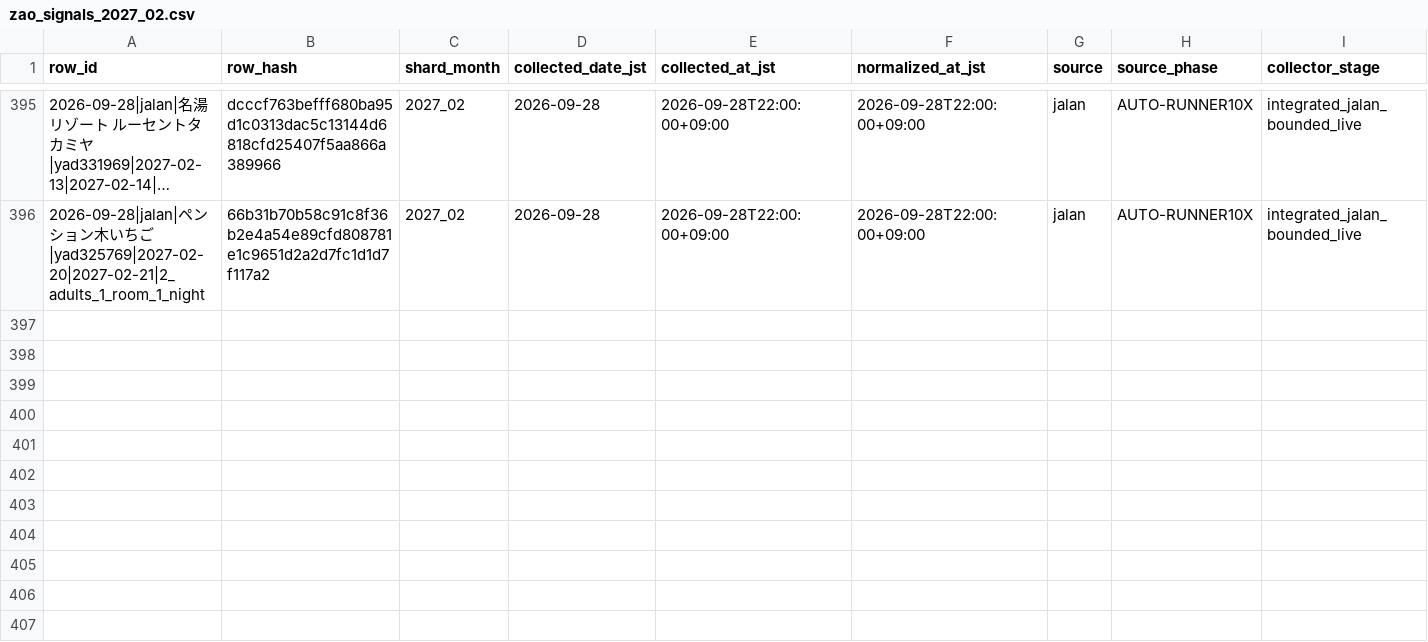
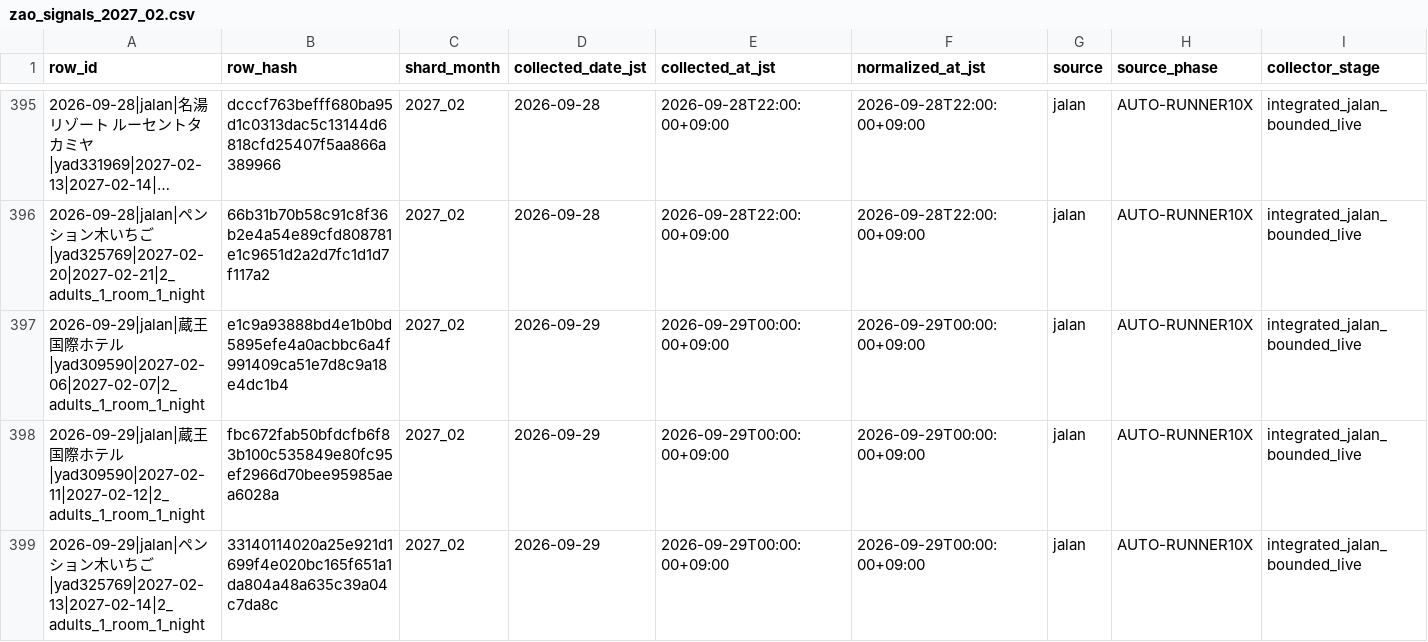
Before and after one commit to ginisato-hash/zao-market-intelligence, a CSV file: .data/history/zao_signals_2027_02.csv, drawn as a sheet; only a part is shown, gaps mark what is left out; long unchanged cells end in …; rows hold the shown columns only; the diff names each change by its address in the sheet, - before the commit and + after, or states it on an @@ line.

Commit message:
Auto-commit market data (2026-09-29T00:08:17+09:00)
Automated by ops:auto-commit-push after a scheduled collection run appended
new observations. Data-only: .data/history + apps/zmi-bi-web/data +
.data/market-observations.

```diff
--- a/.data/history/zao_signals_2027_02.csv
+++ b/.data/history/zao_signals_2027_02.csv
+row 397: 2026-09-29|jalan|蔵王国際ホテル|yad309590|2027-02-06|2027-02-07|2_adults_1_room_1_night | e1c9a93888bd4e1b0bd5895efe4a0acbbc6a4f991409ca51e7d8c9a18e4dc1b4 | 2027_02 | 2026-09-29 | 2026-09-29T00:00:00+09:00 | 2026-09-29T00:00:00+09:00 | jalan | AUTO-RUNNER10X | integrated_jalan_bounded_live
+row 398: 2026-09-29|jalan|蔵王国際ホテル|yad309590|2027-02-11|2027-02-12|2_adults_1_room_1_night | fbc672fab50bfdcfb6f83b100c535849e80fc95ef2966d70bee95985aea6028a | 2027_02 | 2026-09-29 | 2026-09-29T00:00:00+09:00 | 2026-09-29T00:00:00+09:00 | jalan | AUTO-RUNNER10X | integrated_jalan_bounded_live
+row 399: 2026-09-29|jalan|ペンション木いちご|yad325769|2027-02-13|2027-02-14|2_adults_1_room_1_night | 33140114020a25e921d1699f4e020bc165f651a1da804a48a635c39a04c7da8c | 2027_02 | 2026-09-29 | 2026-09-29T00:00:00+09:00 | 2026-09-29T00:00:00+09:00 | jalan | AUTO-RUNNER10X | integrated_jalan_bounded_live
```
Also changed, not shown: apps/zmi-bi-web/data/market_dp_pressure_by_checkin.csv, apps/zmi-bi-web/data/own_property_coverage.csv, 6 other files.
